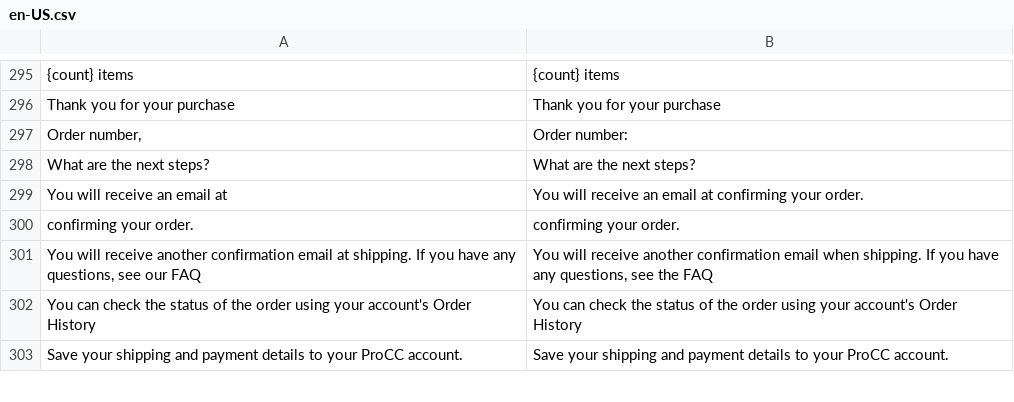
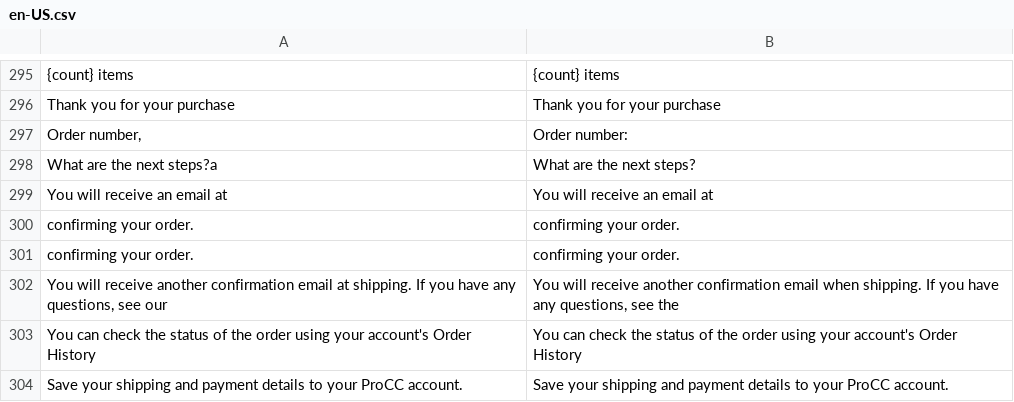
Before and after one commit to Danail-Irinkov/vue-storefront, a CSV file: src/themes/default-procc/resource/i18n/en-US.csv, drawn as a sheet; only a part is shown, gaps mark what is left out.

```diff
--- a/src/themes/default-procc/resource/i18n/en-US.csv
+++ b/src/themes/default-procc/resource/i18n/en-US.csv
@@ -297,6 +297,7 @@
 "Order number,", "Order number:",
-"What are the next steps?", "What are the next steps?",
-"You will receive an email at", "You will receive an email at confirming your order.",
+"What are the next steps?a", "What are the next steps?",
+"You will receive an email at", "You will receive an email at",
 "confirming your order.", "confirming your order.",
-"You will receive another confirmation email at shipping. If you have any questions, see our FAQ", "You will receive another confirmation email when shipping. If you have any questions, see the FAQ",
+"confirming your order.", "confirming your order.",
+"You will receive another confirmation email at shipping. If you have any questions, see our", "You will receive another confirmation email when shipping. If you have any questions, see the",
 "You can check the status of the order using your account's Order History", "You can check the status of the order using your account's Order History",
```
Also changed, not shown: 8 other files.
